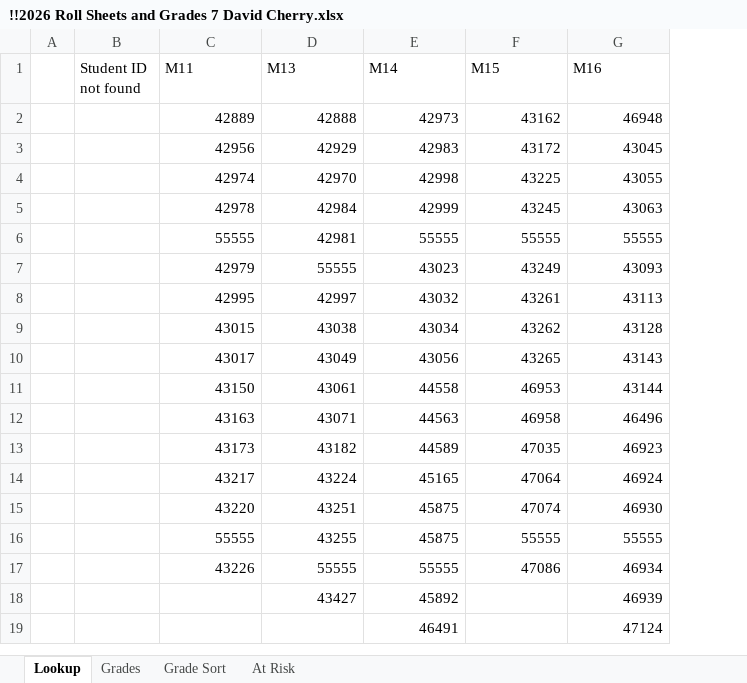
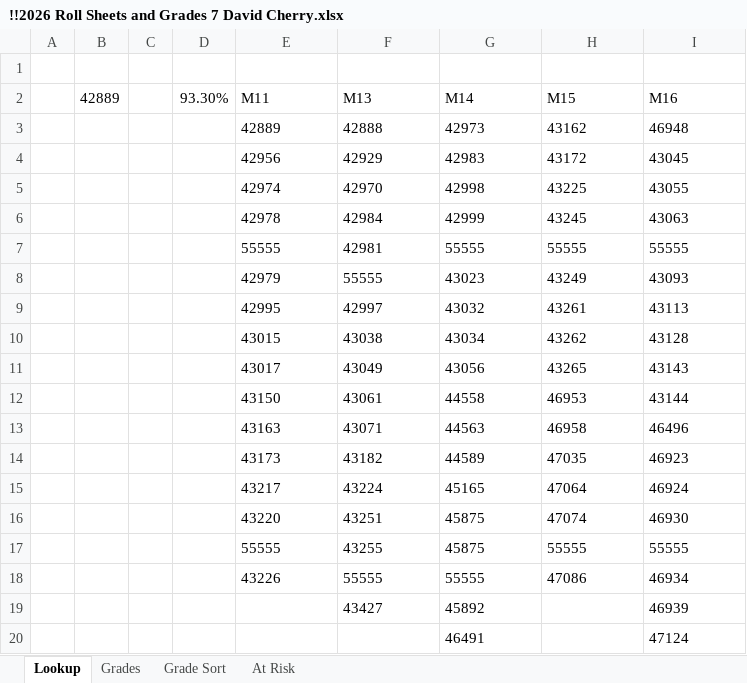
Before and after one commit to Perfectly-Practical-English/perfectly-practical-english.github.io, an Excel workbook: !!2026 Roll Sheets and Grades 7 David Cherry.xlsx, sheet Lookup, drawn as a sheet; values as stored, in another font and other column widths than the file's, no borders; removed rows and columns are numbered as before the commit, all else as after; the diff names each change by its address in the sheet, - before the commit and + after, or states it on an @@ line.

```diff
--- a/!!2026 Roll Sheets and Grades 7 David Cherry.xlsx (sheet Lookup)
+++ b/!!2026 Roll Sheets and Grades 7 David Cherry.xlsx (sheet Lookup)
-column B (Student ID not found), empty
+column B (42889), empty
+column C, empty
+column D (93.30%), empty
+row 1: (empty)
-E3:I18 alignment: right
+E3:I18 alignment: left
-F19:G19 alignment: right
+F19:G19 alignment: left
-I19:I20 alignment: right
+I19:I20 alignment: left
-G20 alignment: right
+G20 alignment: left
```
Also changed, not shown: 7 other files.
